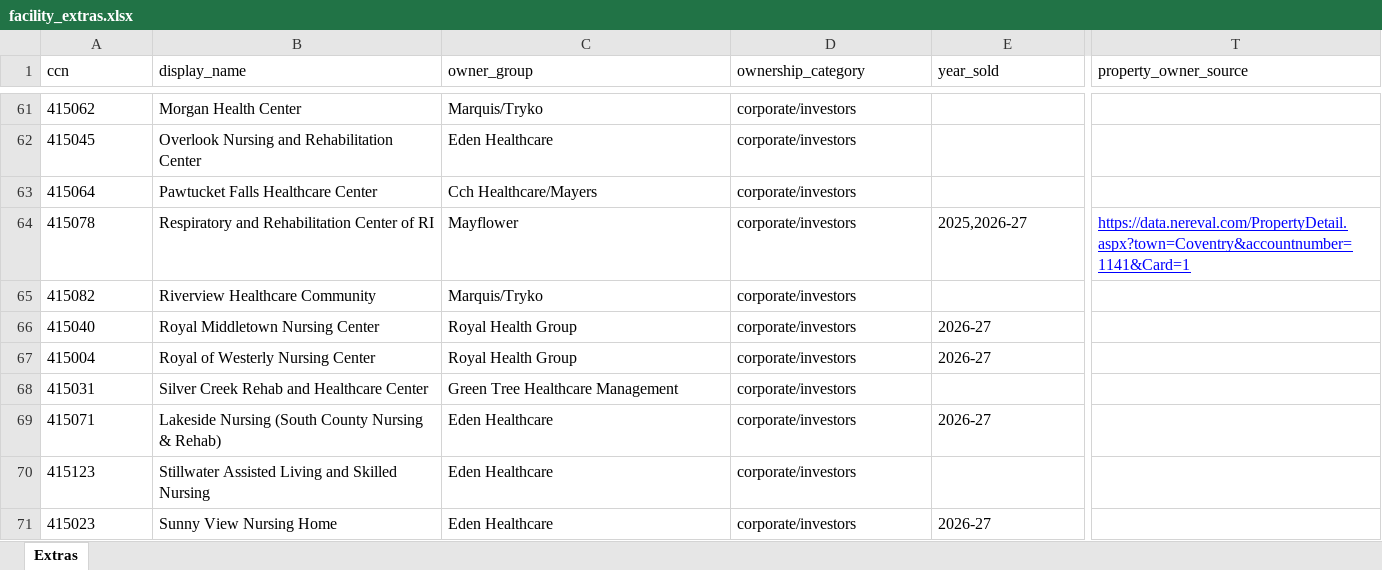
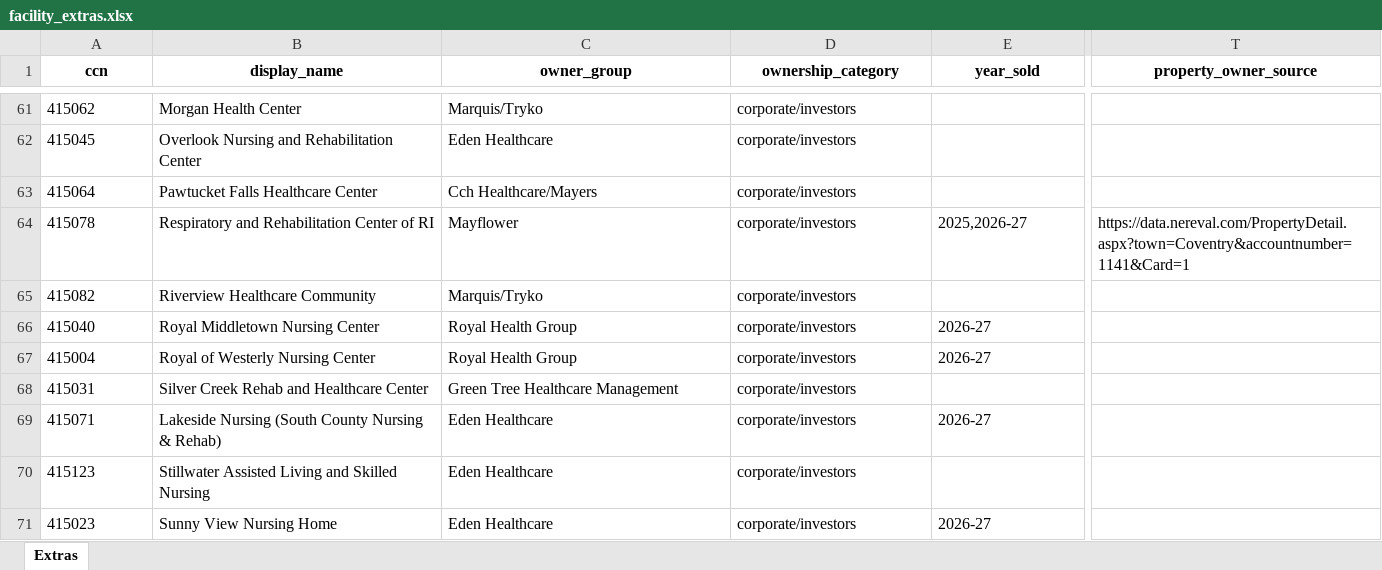
Before and after one commit to kgerard-abc/snfdashboard, an Excel workbook: pipeline/facility_extras.xlsx, sheet Extras, drawn as a sheet; only a part is shown, gaps mark what is left out; values as stored, in another font and other column widths than the file's, no borders; the diff covers the shown part only; the diff names each change by its address in the sheet, - before the commit and + after, or states it on an @@ line.

```diff
--- a/pipeline/facility_extras.xlsx (sheet Extras)
+++ b/pipeline/facility_extras.xlsx (sheet Extras)
@@ A1:T1 bold: off → on, alignment: left → center @@
@@ T64 underline: on → off, text colour: #0000FF → black @@
```
Also changed, not shown: cell formats elsewhere in this sheet, pipeline/harm_summaries.xlsx, 3 other files.
